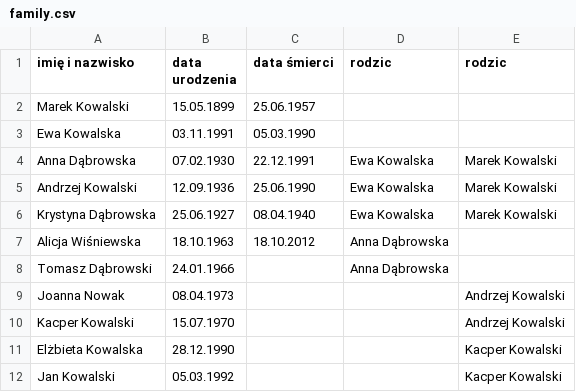
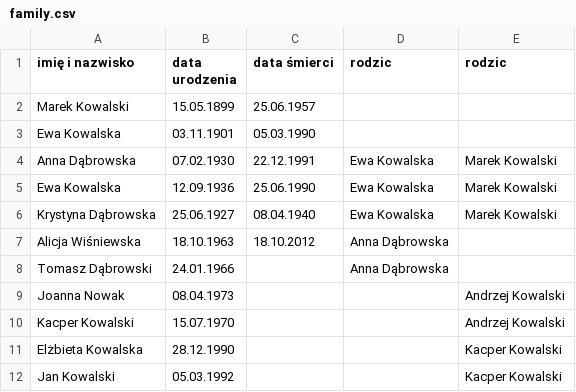
Before and after one commit to aksenov22008-create/oop26, a CSV file: svg/family.csv, drawn as a sheet.

```diff
--- a/svg/family.csv
+++ b/svg/family.csv
@@ -2,5 +2,5 @@ imię i nazwisko,data urodzenia,data śmierci,rodzic,rodzic
 Marek Kowalski,15.05.1899,25.06.1957,,
-Ewa Kowalska,03.11.1991,05.03.1990,,
+Ewa Kowalska,03.11.1901,05.03.1990,,
 Anna Dąbrowska,07.02.1930,22.12.1991,Ewa Kowalska,Marek Kowalski
-Andrzej Kowalski,12.09.1936,25.06.1990,Ewa Kowalska,Marek Kowalski
+Ewa Kowalska,12.09.1936,25.06.1990,Ewa Kowalska,Marek Kowalski
 Krystyna Dąbrowska,25.06.1927,08.04.1940,Ewa Kowalska,Marek Kowalski
```
Also changed, not shown: 2 other files.
